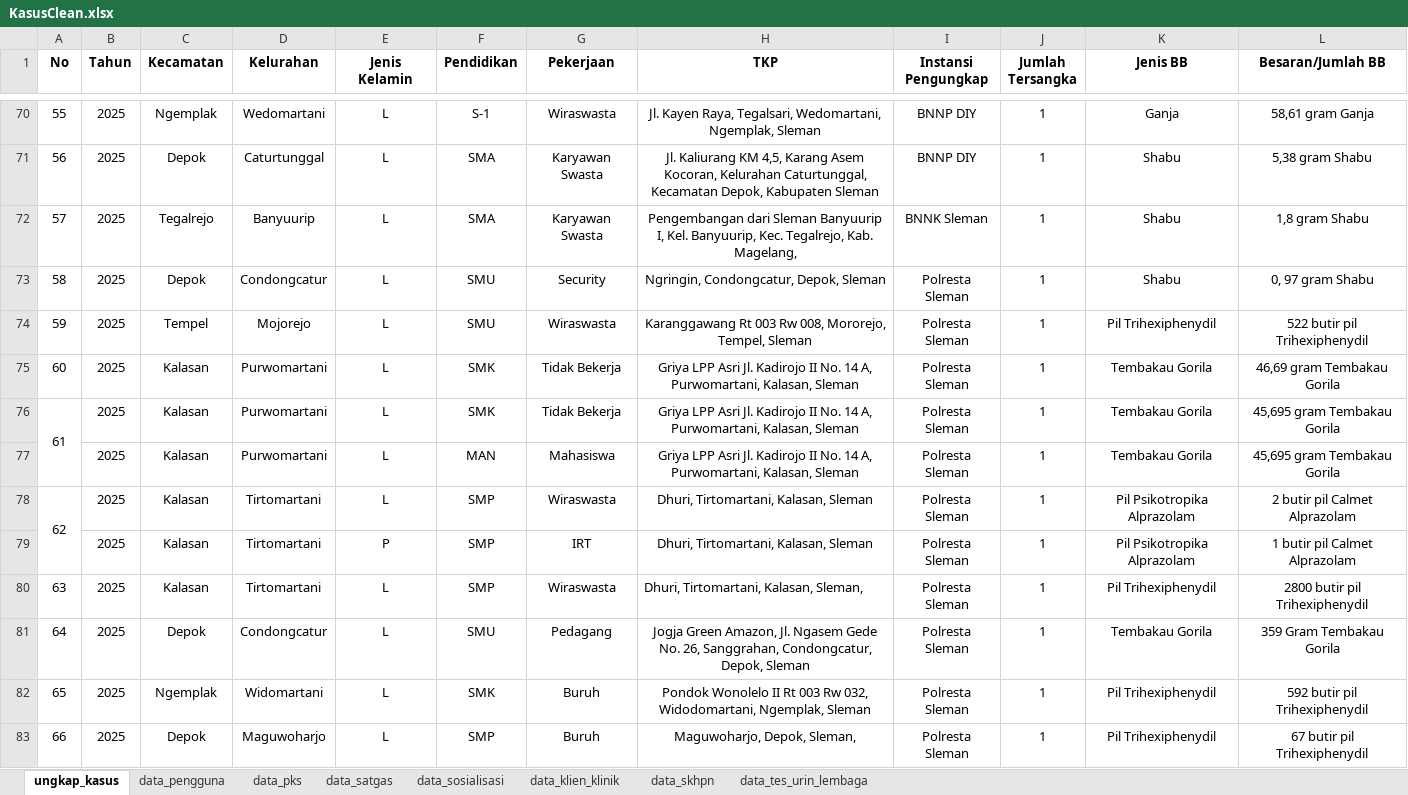
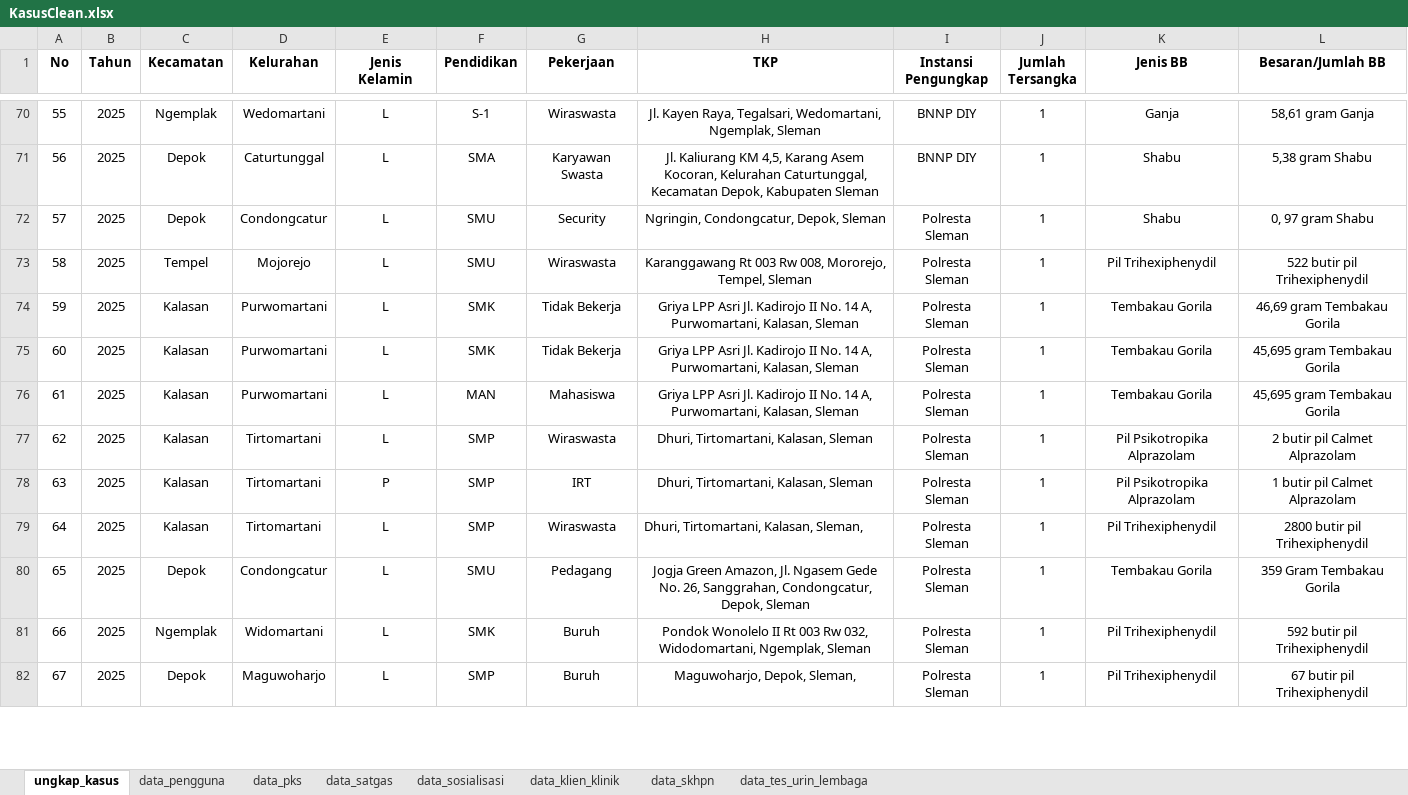
Before and after one commit to goodman97/KP, an Excel workbook: KasusClean.xlsx, sheet ungkap_kasus, drawn as a sheet; only a part is shown, gaps mark what is left out; values as stored, in another font and other column widths than the file's, no borders; removed rows and columns are numbered as before the commit, all else as after; the diff covers the shown part only; the diff names each change by its address in the sheet, - before the commit and + after, or states it on an @@ line.

Commit message:
menghapus tegalrejo

```diff
--- a/KasusClean.xlsx (sheet ungkap_kasus)
+++ b/KasusClean.xlsx (sheet ungkap_kasus)
-row 72: 57 | 2025 | Tegalrejo | Banyuurip | L | SMA | Karyawan Swasta | Pengembangan dari Sleman Banyuurip I, Kel. Banyuurip, Kec. Tegalrejo, Kab. Magelang, | BNNK Sleman | 1 | Shabu | 1,8 gram Shabu
@@ column A (No) renumbered from row 72 down @@
-A76:A77 merged
-A78:A79 merged
```
Also changed, not shown: merged cells elsewhere in this sheet, 2 other files.
